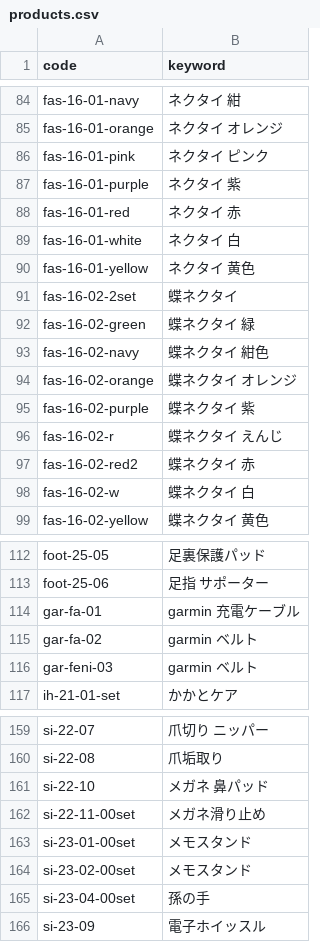
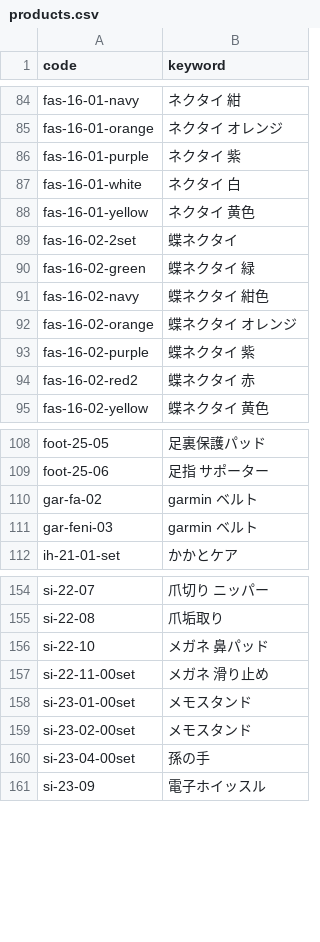
Before and after one commit to kaiyoshida0318/ycheck, a CSV file: data/products.csv, drawn as a sheet; only a part is shown, gaps mark what is left out.

Commit message:
Update products.csv

```diff
--- a/data/products.csv
+++ b/data/products.csv
@@ -85,5 +85,3 @@ fas-16-01-navy,ネクタイ 紺
 fas-16-01-orange,ネクタイ オレンジ
-fas-16-01-pink,ネクタイ ピンク
 fas-16-01-purple,ネクタイ 紫
-fas-16-01-red,ネクタイ 赤
 fas-16-01-white,ネクタイ 白
@@ -95,5 +93,3 @@ fas-16-02-orange,蝶ネクタイ オレンジ
 fas-16-02-purple,蝶ネクタイ 紫
-fas-16-02-r,蝶ネクタイ えんじ
 fas-16-02-red2,蝶ネクタイ 赤
-fas-16-02-w,蝶ネクタイ 白
 fas-16-02-yellow,蝶ネクタイ 黄色
@@ -113,3 +109,2 @@ foot-25-05,足裏保護パッド
 foot-25-06,足指 サポーター
-gar-fa-01,garmin 充電ケーブル
 gar-fa-02,garmin ベルト
@@ -161,3 +156,3 @@ si-22-08,爪垢取り
 si-22-10,メガネ 鼻パッド
-si-22-11-00set,メガネ滑り止め
+si-22-11-00set,メガネ 滑り止め
 si-23-01-00set,メモスタンド
```
